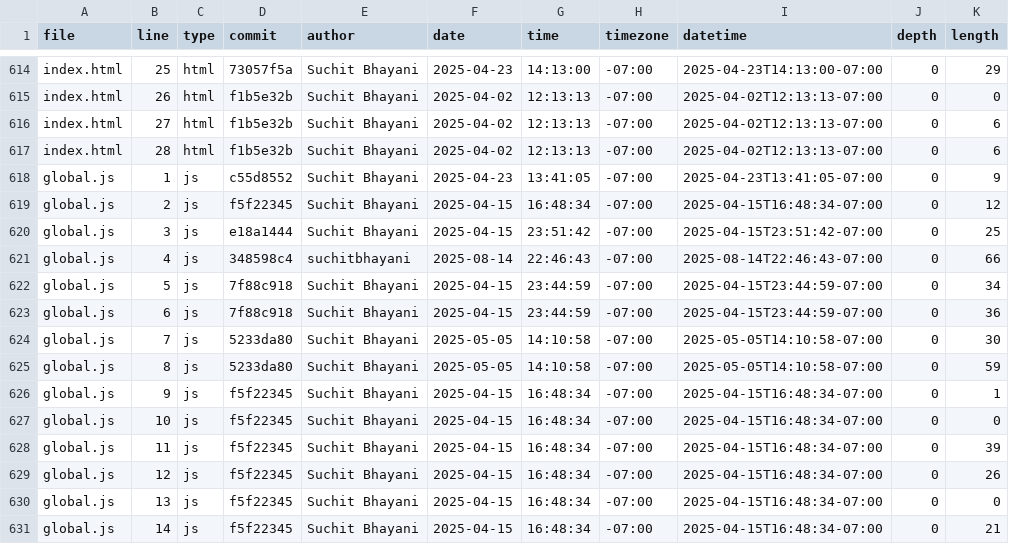
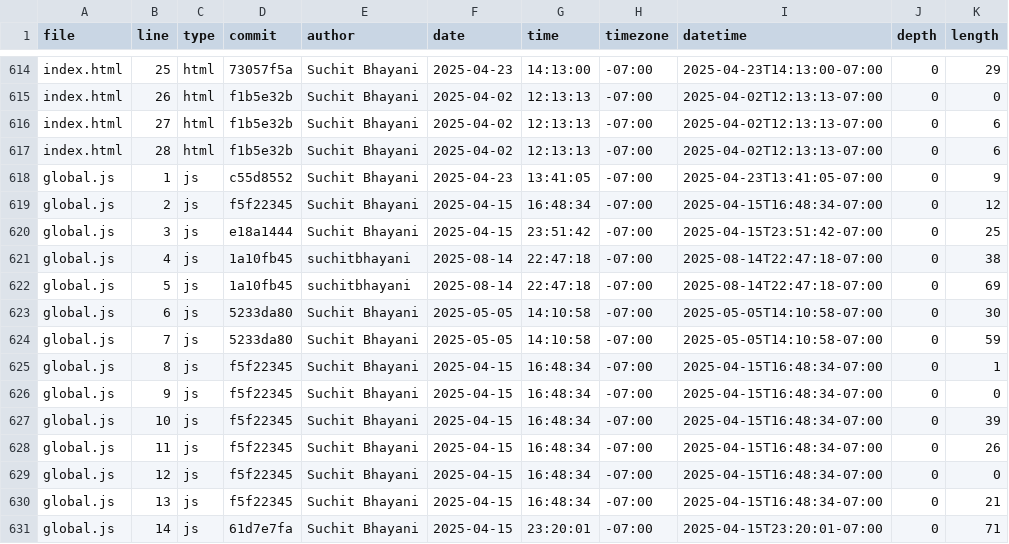
Before and after one commit to suchitbhayani/suchitbhayani.github.io, a CSV file: meta/loc.csv, drawn as a sheet; only a part is shown, gaps mark what is left out; the diff covers the shown part only.

```diff
--- a/meta/loc.csv
+++ b/meta/loc.csv
@@ -620,12 +620,12 @@ global.js,2,js,f5f22345,Suchit Bhayani,2025-04-15,16:48:34,-07:00,2025-04-15T16:
 global.js,3,js,e18a1444,Suchit Bhayani,2025-04-15,23:51:42,-07:00,2025-04-15T23:51:42-07:00,0,25
-global.js,4,js,348598c4,suchitbhayani,2025-08-14,22:46:43,-07:00,2025-08-14T22:46:43-07:00,0,66
-global.js,5,js,7f88c918,Suchit Bhayani,2025-04-15,23:44:59,-07:00,2025-04-15T23:44:59-07:00,0,34
-global.js,6,js,7f88c918,Suchit Bhayani,2025-04-15,23:44:59,-07:00,2025-04-15T23:44:59-07:00,0,36
-global.js,7,js,5233da80,Suchit Bhayani,2025-05-05,14:10:58,-07:00,2025-05-05T14:10:58-07:00,0,30
-global.js,8,js,5233da80,Suchit Bhayani,2025-05-05,14:10:58,-07:00,2025-05-05T14:10:58-07:00,0,59
-global.js,9,js,f5f22345,Suchit Bhayani,2025-04-15,16:48:34,-07:00,2025-04-15T16:48:34-07:00,0,1
-global.js,10,js,f5f22345,Suchit Bhayani,2025-04-15,16:48:34,-07:00,2025-04-15T16:48:34-07:00,0,0
-global.js,11,js,f5f22345,Suchit Bhayani,2025-04-15,16:48:34,-07:00,2025-04-15T16:48:34-07:00,0,39
-global.js,12,js,f5f22345,Suchit Bhayani,2025-04-15,16:48:34,-07:00,2025-04-15T16:48:34-07:00,0,26
-global.js,13,js,f5f22345,Suchit Bhayani,2025-04-15,16:48:34,-07:00,2025-04-15T16:48:34-07:00,0,0
-global.js,14,js,f5f22345,Suchit Bhayani,2025-04-15,16:48:34,-07:00,2025-04-15T16:48:34-07:00,0,21
+global.js,4,js,1a10fb45,suchitbhayani,2025-08-14,22:47:18,-07:00,2025-08-14T22:47:18-07:00,0,38
+global.js,5,js,1a10fb45,suchitbhayani,2025-08-14,22:47:18,-07:00,2025-08-14T22:47:18-07:00,0,69
+global.js,6,js,5233da80,Suchit Bhayani,2025-05-05,14:10:58,-07:00,2025-05-05T14:10:58-07:00,0,30
+global.js,7,js,5233da80,Suchit Bhayani,2025-05-05,14:10:58,-07:00,2025-05-05T14:10:58-07:00,0,59
+global.js,8,js,f5f22345,Suchit Bhayani,2025-04-15,16:48:34,-07:00,2025-04-15T16:48:34-07:00,0,1
+global.js,9,js,f5f22345,Suchit Bhayani,2025-04-15,16:48:34,-07:00,2025-04-15T16:48:34-07:00,0,0
+global.js,10,js,f5f22345,Suchit Bhayani,2025-04-15,16:48:34,-07:00,2025-04-15T16:48:34-07:00,0,39
+global.js,11,js,f5f22345,Suchit Bhayani,2025-04-15,16:48:34,-07:00,2025-04-15T16:48:34-07:00,0,26
+global.js,12,js,f5f22345,Suchit Bhayani,2025-04-15,16:48:34,-07:00,2025-04-15T16:48:34-07:00,0,0
+global.js,13,js,f5f22345,Suchit Bhayani,2025-04-15,16:48:34,-07:00,2025-04-15T16:48:34-07:00,0,21
+global.js,14,js,61d7e7fa,Suchit Bhayani,2025-04-15,23:20:01,-07:00,2025-04-15T23:20:01-07:00,0,71
```
Also changed, not shown: 1 removed row and 119 edited cells elsewhere in this file.
